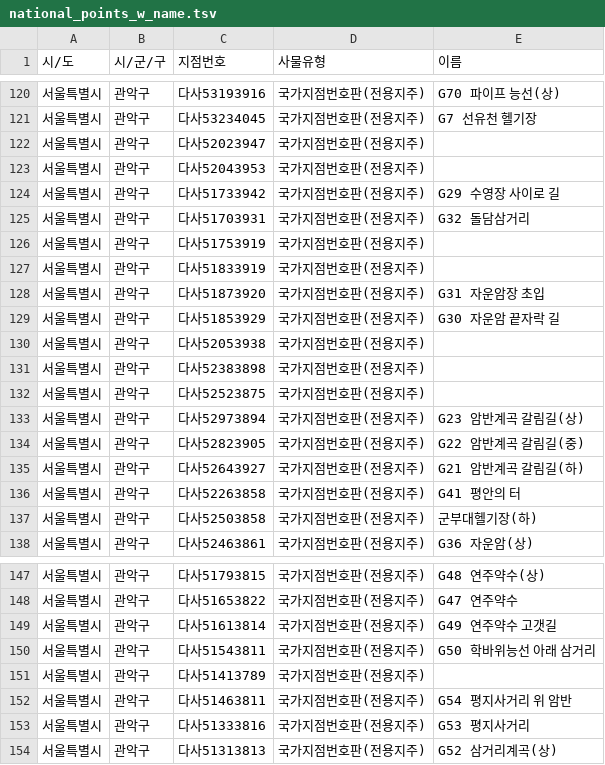
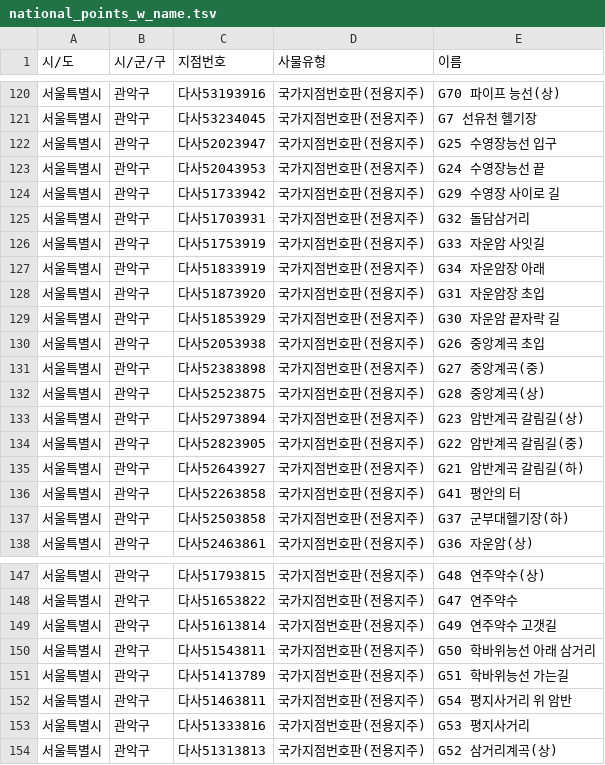
Before and after one commit to ohhara79/oh-trail-map, a TSV file: data/national_points_w_name.tsv, drawn as a sheet; only a part is shown, gaps mark what is left out; the diff covers the shown part only.

```diff
--- a/data/national_points_w_name.tsv
+++ b/data/national_points_w_name.tsv
@@ -121,13 +121,13 @@
 서울특별시	관악구	다사53234045	국가지점번호판(전용지주)	G7 선유천 헬기장
-서울특별시	관악구	다사52023947	국가지점번호판(전용지주)
-서울특별시	관악구	다사52043953	국가지점번호판(전용지주)
+서울특별시	관악구	다사52023947	국가지점번호판(전용지주)	G25 수영장능선 입구
+서울특별시	관악구	다사52043953	국가지점번호판(전용지주)	G24 수영장능선 끝
 서울특별시	관악구	다사51733942	국가지점번호판(전용지주)	G29 수영장 사이로 길
 서울특별시	관악구	다사51703931	국가지점번호판(전용지주)	G32 돌담삼거리
-서울특별시	관악구	다사51753919	국가지점번호판(전용지주)
-서울특별시	관악구	다사51833919	국가지점번호판(전용지주)
+서울특별시	관악구	다사51753919	국가지점번호판(전용지주)	G33 자운암 사잇길
+서울특별시	관악구	다사51833919	국가지점번호판(전용지주)	G34 자운암장 아래
 서울특별시	관악구	다사51873920	국가지점번호판(전용지주)	G31 자운암장 초입
 서울특별시	관악구	다사51853929	국가지점번호판(전용지주)	G30 자운암 끝자락 길
-서울특별시	관악구	다사52053938	국가지점번호판(전용지주)
-서울특별시	관악구	다사52383898	국가지점번호판(전용지주)
-서울특별시	관악구	다사52523875	국가지점번호판(전용지주)
+서울특별시	관악구	다사52053938	국가지점번호판(전용지주)	G26 중앙계곡 초입
+서울특별시	관악구	다사52383898	국가지점번호판(전용지주)	G27 중앙계곡(중)
+서울특별시	관악구	다사52523875	국가지점번호판(전용지주)	G28 중앙계곡(상)
 서울특별시	관악구	다사52973894	국가지점번호판(전용지주)	G23 암반계곡 갈림길(상)
@@ -136,3 +136,3 @@
 서울특별시	관악구	다사52263858	국가지점번호판(전용지주)	G41 평안의 터
-서울특별시	관악구	다사52503858	국가지점번호판(전용지주)	군부대헬기장(하)
+서울특별시	관악구	다사52503858	국가지점번호판(전용지주)	G37 군부대헬기장(하)
 서울특별시	관악구	다사52463861	국가지점번호판(전용지주)	G36 자운암(상)
@@ -150,3 +150,3 @@
 서울특별시	관악구	다사51543811	국가지점번호판(전용지주)	G50 학바위능선 아래 삼거리
-서울특별시	관악구	다사51413789	국가지점번호판(전용지주)
+서울특별시	관악구	다사51413789	국가지점번호판(전용지주)	G51 학바위능선 가는길
 서울특별시	관악구	다사51463811	국가지점번호판(전용지주)	G54 평지사거리 위 암반
```
Also changed, not shown: 6 edited cells elsewhere in this file, 1 other file.
